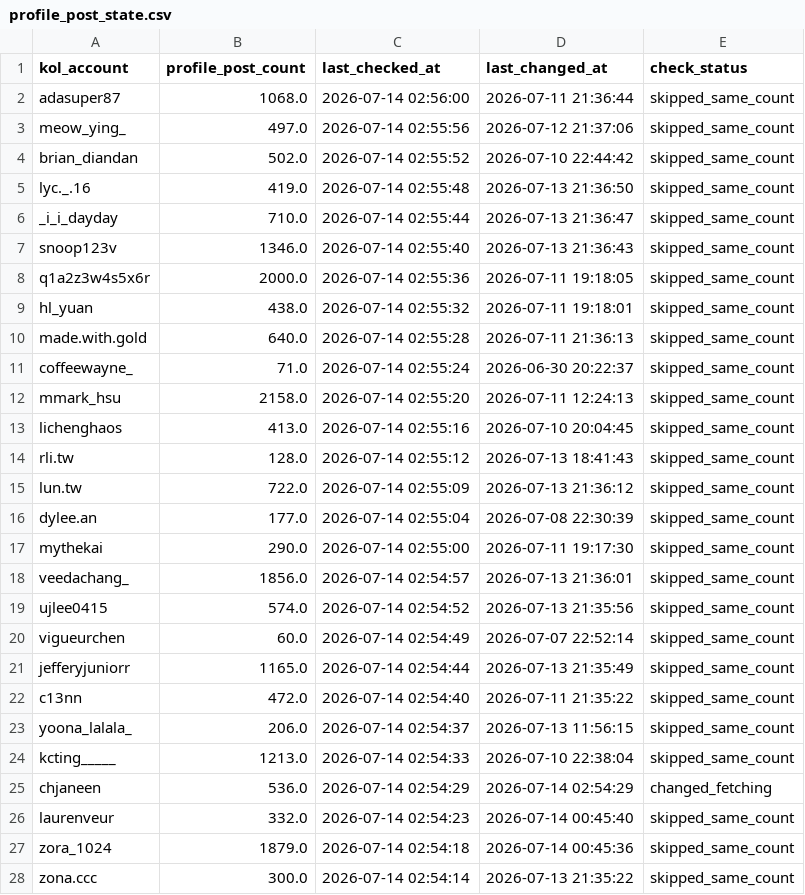
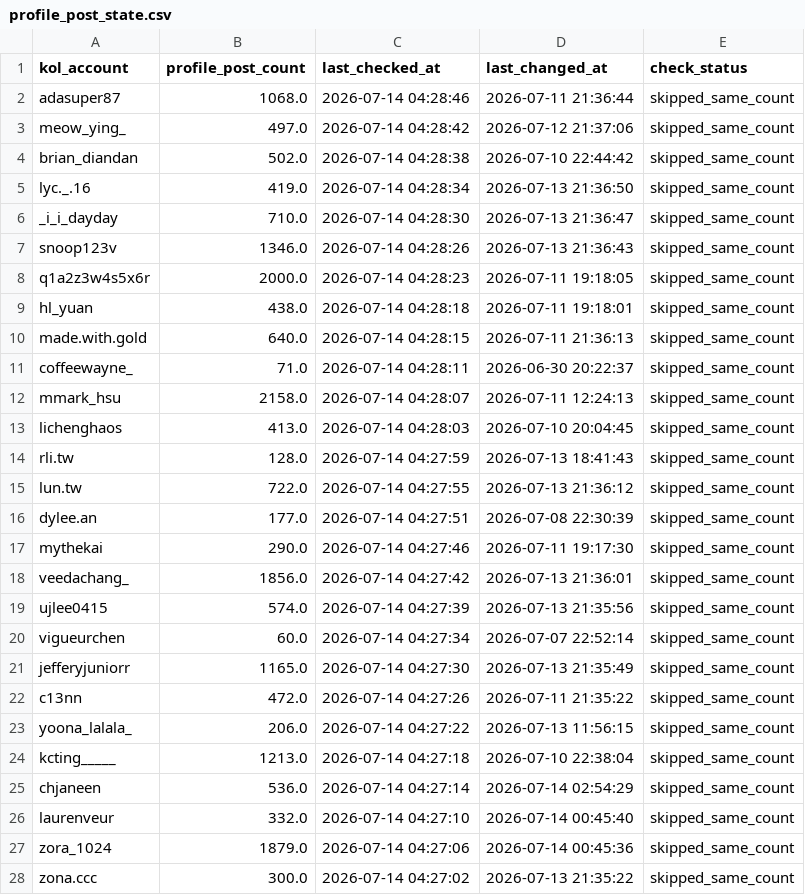
Before and after one commit to sabina-lu/reels-scraping, a CSV file: data/profile_post_state.csv, drawn as a sheet; only a part is shown; the diff covers the shown part only.

```diff
--- a/data/profile_post_state.csv
+++ b/data/profile_post_state.csv
@@ -1,28 +1,28 @@
 kol_account,profile_post_count,last_checked_at,last_changed_at,check_status
-adasuper87,1068.0,2026-07-14 02:56:00,2026-07-11 21:36:44,skipped_same_count
-meow_ying_,497.0,2026-07-14 02:55:56,2026-07-12 21:37:06,skipped_same_count
-brian_diandan,502.0,2026-07-14 02:55:52,2026-07-10 22:44:42,skipped_same_count
-lyc._.16,419.0,2026-07-14 02:55:48,2026-07-13 21:36:50,skipped_same_count
-_i_i_dayday,710.0,2026-07-14 02:55:44,2026-07-13 21:36:47,skipped_same_count
-snoop123v,1346.0,2026-07-14 02:55:40,2026-07-13 21:36:43,skipped_same_count
-q1a2z3w4s5x6r,2000.0,2026-07-14 02:55:36,2026-07-11 19:18:05,skipped_same_count
-hl_yuan,438.0,2026-07-14 02:55:32,2026-07-11 19:18:01,skipped_same_count
-made.with.gold,640.0,2026-07-14 02:55:28,2026-07-11 21:36:13,skipped_same_count
-coffeewayne_,71.0,2026-07-14 02:55:24,2026-06-30 20:22:37,skipped_same_count
-mmark_hsu,2158.0,2026-07-14 02:55:20,2026-07-11 12:24:13,skipped_same_count
-lichenghaos,413.0,2026-07-14 02:55:16,2026-07-10 20:04:45,skipped_same_count
-rli.tw,128.0,2026-07-14 02:55:12,2026-07-13 18:41:43,skipped_same_count
-lun.tw,722.0,2026-07-14 02:55:09,2026-07-13 21:36:12,skipped_same_count
-dylee.an,177.0,2026-07-14 02:55:04,2026-07-08 22:30:39,skipped_same_count
-mythekai,290.0,2026-07-14 02:55:00,2026-07-11 19:17:30,skipped_same_count
-veedachang_,1856.0,2026-07-14 02:54:57,2026-07-13 21:36:01,skipped_same_count
-ujlee0415,574.0,2026-07-14 02:54:52,2026-07-13 21:35:56,skipped_same_count
-vigueurchen,60.0,2026-07-14 02:54:49,2026-07-07 22:52:14,skipped_same_count
-jefferyjuniorr,1165.0,2026-07-14 02:54:44,2026-07-13 21:35:49,skipped_same_count
-c13nn,472.0,2026-07-14 02:54:40,2026-07-11 21:35:22,skipped_same_count
-yoona_lalala_,206.0,2026-07-14 02:54:37,2026-07-13 11:56:15,skipped_same_count
-kcting_____,1213.0,2026-07-14 02:54:33,2026-07-10 22:38:04,skipped_same_count
-chjaneen,536.0,2026-07-14 02:54:29,2026-07-14 02:54:29,changed_fetching
-laurenveur,332.0,2026-07-14 02:54:23,2026-07-14 00:45:40,skipped_same_count
-zora_1024,1879.0,2026-07-14 02:54:18,2026-07-14 00:45:36,skipped_same_count
-zona.ccc,300.0,2026-07-14 02:54:14,2026-07-13 21:35:22,skipped_same_count
+adasuper87,1068.0,2026-07-14 04:28:46,2026-07-11 21:36:44,skipped_same_count
+meow_ying_,497.0,2026-07-14 04:28:42,2026-07-12 21:37:06,skipped_same_count
+brian_diandan,502.0,2026-07-14 04:28:38,2026-07-10 22:44:42,skipped_same_count
+lyc._.16,419.0,2026-07-14 04:28:34,2026-07-13 21:36:50,skipped_same_count
+_i_i_dayday,710.0,2026-07-14 04:28:30,2026-07-13 21:36:47,skipped_same_count
+snoop123v,1346.0,2026-07-14 04:28:26,2026-07-13 21:36:43,skipped_same_count
+q1a2z3w4s5x6r,2000.0,2026-07-14 04:28:23,2026-07-11 19:18:05,skipped_same_count
+hl_yuan,438.0,2026-07-14 04:28:18,2026-07-11 19:18:01,skipped_same_count
+made.with.gold,640.0,2026-07-14 04:28:15,2026-07-11 21:36:13,skipped_same_count
+coffeewayne_,71.0,2026-07-14 04:28:11,2026-06-30 20:22:37,skipped_same_count
+mmark_hsu,2158.0,2026-07-14 04:28:07,2026-07-11 12:24:13,skipped_same_count
+lichenghaos,413.0,2026-07-14 04:28:03,2026-07-10 20:04:45,skipped_same_count
+rli.tw,128.0,2026-07-14 04:27:59,2026-07-13 18:41:43,skipped_same_count
+lun.tw,722.0,2026-07-14 04:27:55,2026-07-13 21:36:12,skipped_same_count
+dylee.an,177.0,2026-07-14 04:27:51,2026-07-08 22:30:39,skipped_same_count
+mythekai,290.0,2026-07-14 04:27:46,2026-07-11 19:17:30,skipped_same_count
+veedachang_,1856.0,2026-07-14 04:27:42,2026-07-13 21:36:01,skipped_same_count
+ujlee0415,574.0,2026-07-14 04:27:39,2026-07-13 21:35:56,skipped_same_count
+vigueurchen,60.0,2026-07-14 04:27:34,2026-07-07 22:52:14,skipped_same_count
+jefferyjuniorr,1165.0,2026-07-14 04:27:30,2026-07-13 21:35:49,skipped_same_count
+c13nn,472.0,2026-07-14 04:27:26,2026-07-11 21:35:22,skipped_same_count
+yoona_lalala_,206.0,2026-07-14 04:27:22,2026-07-13 11:56:15,skipped_same_count
+kcting_____,1213.0,2026-07-14 04:27:18,2026-07-10 22:38:04,skipped_same_count
+chjaneen,536.0,2026-07-14 04:27:14,2026-07-14 02:54:29,skipped_same_count
+laurenveur,332.0,2026-07-14 04:27:10,2026-07-14 00:45:40,skipped_same_count
+zora_1024,1879.0,2026-07-14 04:27:06,2026-07-14 00:45:36,skipped_same_count
+zona.ccc,300.0,2026-07-14 04:27:02,2026-07-13 21:35:22,skipped_same_count
```
Also changed, not shown: 125 edited cells elsewhere in this file.
